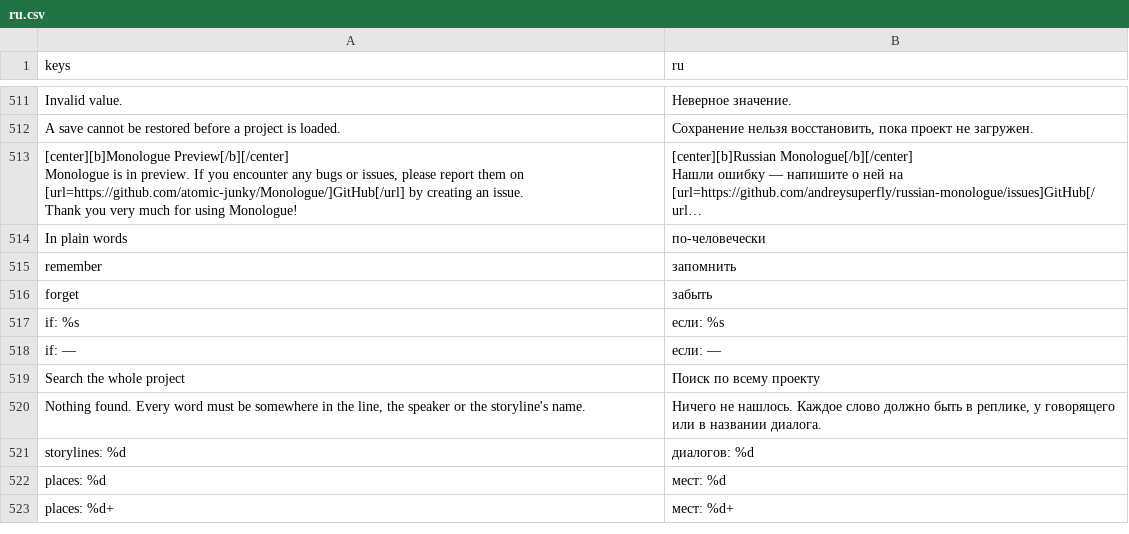
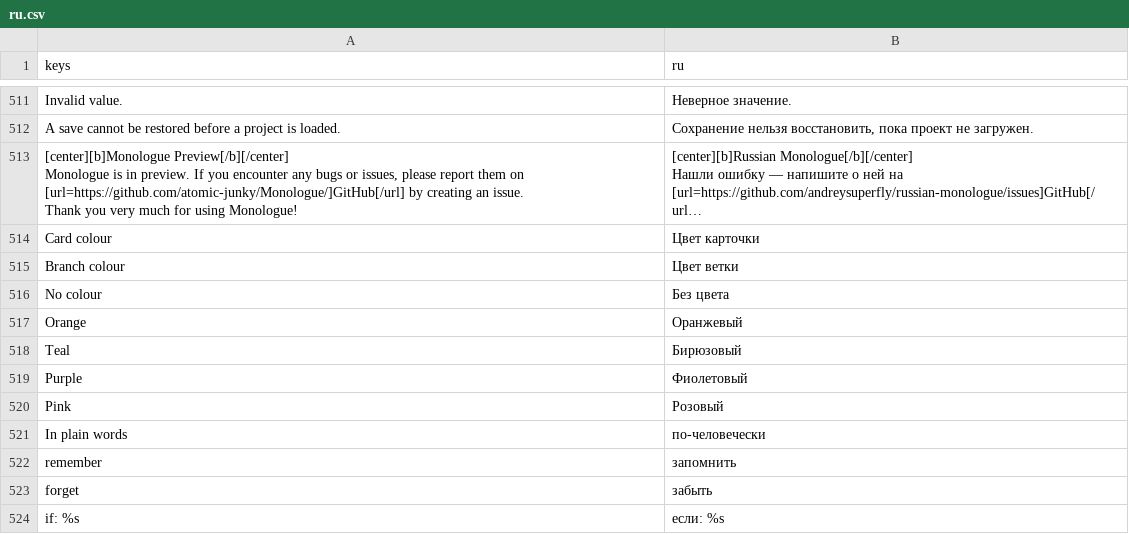
Before and after one commit to andreysuperfly/russian-monologue, a CSV file: i18n/ru.csv, drawn as a sheet; only a part is shown, gaps mark what is left out; the shorter side is filled out with more unchanged rows; long unchanged cells end in …; the diff names each change by its address in the sheet, - before the commit and + after, or states it on an @@ line.

```diff
--- a/i18n/ru.csv
+++ b/i18n/ru.csv
+row 514: Card colour | Цвет карточки
+row 515: Branch colour | Цвет ветки
+row 516: No colour | Без цвета
+row 517: Orange | Оранжевый
+row 518: Teal | Бирюзовый
+row 519: Purple | Фиолетовый
+row 520: Pink | Розовый
```
Also changed, not shown: 3 other files.
